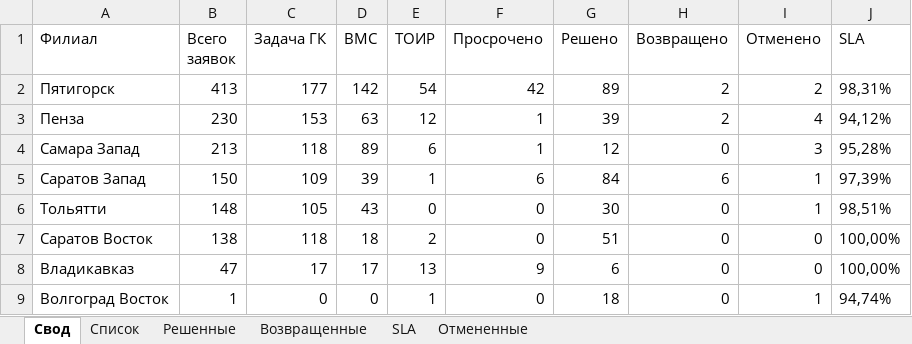
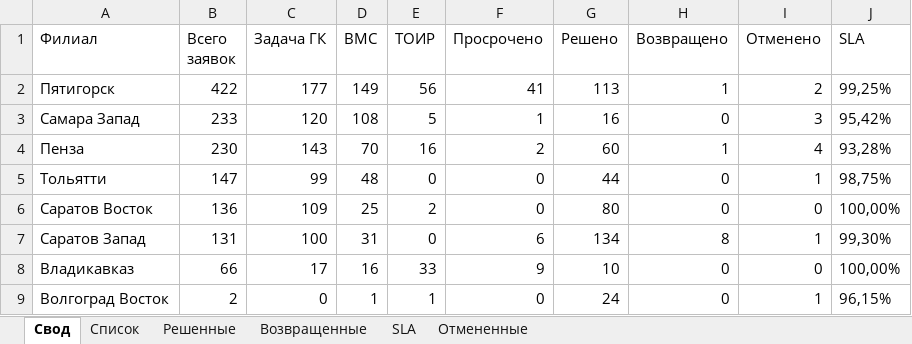
Before and after one commit to ssaa58/Maps, an Excel workbook: Сводный_отчет_по_филиалам.xlsx, sheet Свод, drawn as a sheet; values as stored, in another font and other column widths than the file's, no borders; removed rows and columns are numbered as before the commit, all else as after; the diff names each change by its address in the sheet, - before the commit and + after, or states it on an @@ line.

```diff
--- a/Сводный_отчет_по_филиалам.xlsx (sheet Свод)
+++ b/Сводный_отчет_по_филиалам.xlsx (sheet Свод)
-B2 (Всего заявок): 413
+B2 (Всего заявок): 422
-D2 (BMC): 142
+D2 (BMC): 149
-E2 (ТОИР): 54
+E2 (ТОИР): 56
-F2 (Просрочено): 42
+F2 (Просрочено): 41
-G2 (Решено): 89
+G2 (Решено): 113
-H2 (Возвращено): 2
+H2 (Возвращено): 1
-J2 (SLA): 98,31%
+J2 (SLA): 99,25%
-row 3: Пенза | 230 | 153 | 63 | 12 | 1 | 39 | 2 | 4 | 94,12%
-B3 (Всего заявок): 213
+B3 (Всего заявок): 233
-C3 (Задача ГК): 118
+C3 (Задача ГК): 120
-D3 (BMC): 89
+D3 (BMC): 108
-E3 (ТОИР): 6
+E3 (ТОИР): 5
-G3 (Решено): 12
+G3 (Решено): 16
-J3 (SLA): 95,28%
+J3 (SLA): 95,42%
-row 5: Саратов Запад | 150 | 109 | 39 | 1 | 6 | 84 | 6 | 1 | 97,39%
+row 4: Пенза | 230 | 143 | 70 | 16 | 2 | 60 | 1 | 4 | 93,28%
-B5 (Всего заявок): 148
+B5 (Всего заявок): 147
-C5 (Задача ГК): 105
+C5 (Задача ГК): 99
-D5 (BMC): 43
+D5 (BMC): 48
-G5 (Решено): 30
+G5 (Решено): 44
-J5 (SLA): 98,51%
+J5 (SLA): 98,75%
-B6 (Всего заявок): 138
+B6 (Всего заявок): 136
-C6 (Задача ГК): 118
+C6 (Задача ГК): 109
-D6 (BMC): 18
+D6 (BMC): 25
-G6 (Решено): 51
+G6 (Решено): 80
+row 7: Саратов Запад | 131 | 100 | 31 | 0 | 6 | 134 | 8 | 1 | 99,30%
-B8 (Всего заявок): 47
+B8 (Всего заявок): 66
-D8 (BMC): 17
+D8 (BMC): 16
-E8 (ТОИР): 13
+E8 (ТОИР): 33
-G8 (Решено): 6
+G8 (Решено): 10
-B9 (Всего заявок): 1
+B9 (Всего заявок): 2
-D9 (BMC): 0
+D9 (BMC): 1
-G9 (Решено): 18
+G9 (Решено): 24
-J9 (SLA): 94,74%
+J9 (SLA): 96,15%
```
Also changed, not shown: sheet Решенные, sheet Список, sheet Возвращенные, sheet SLA.
